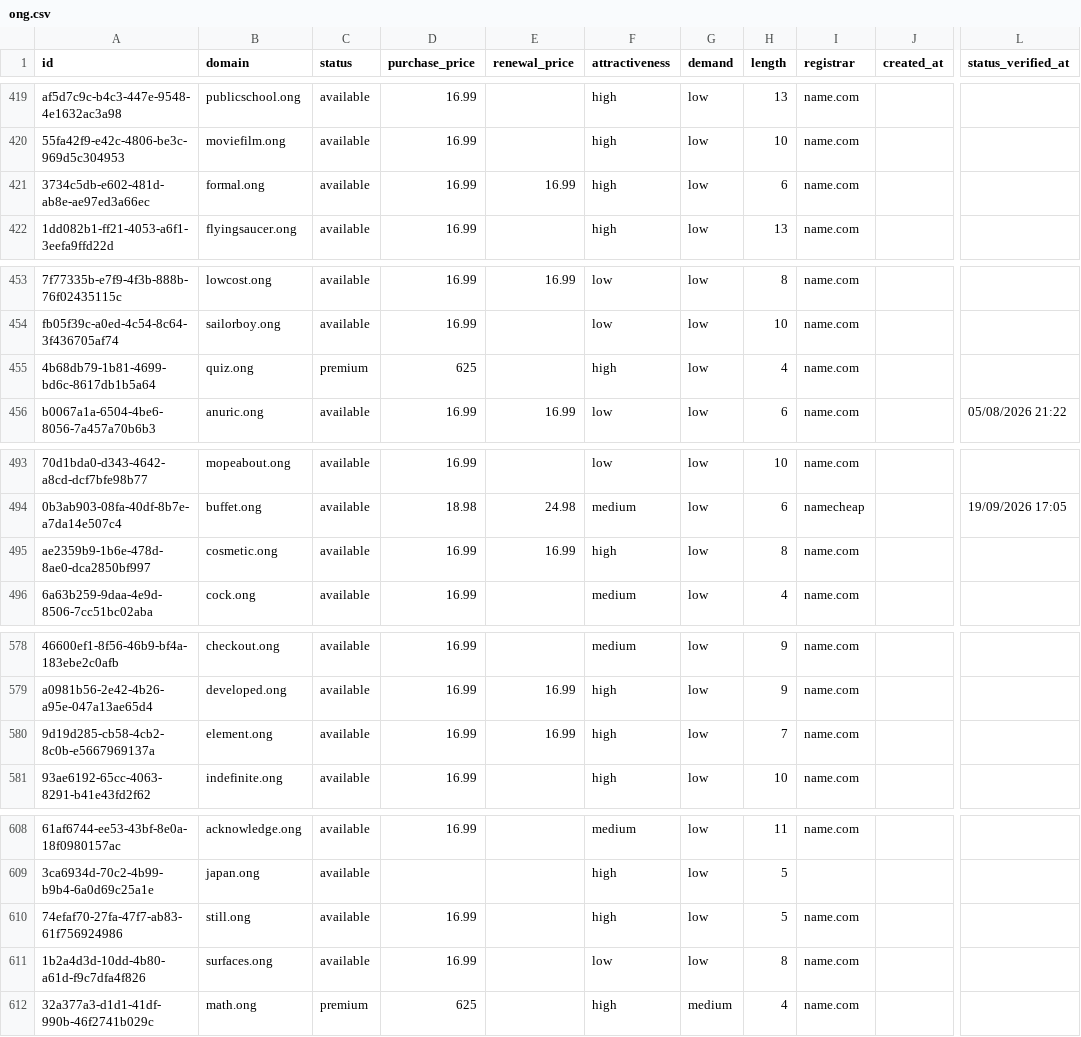
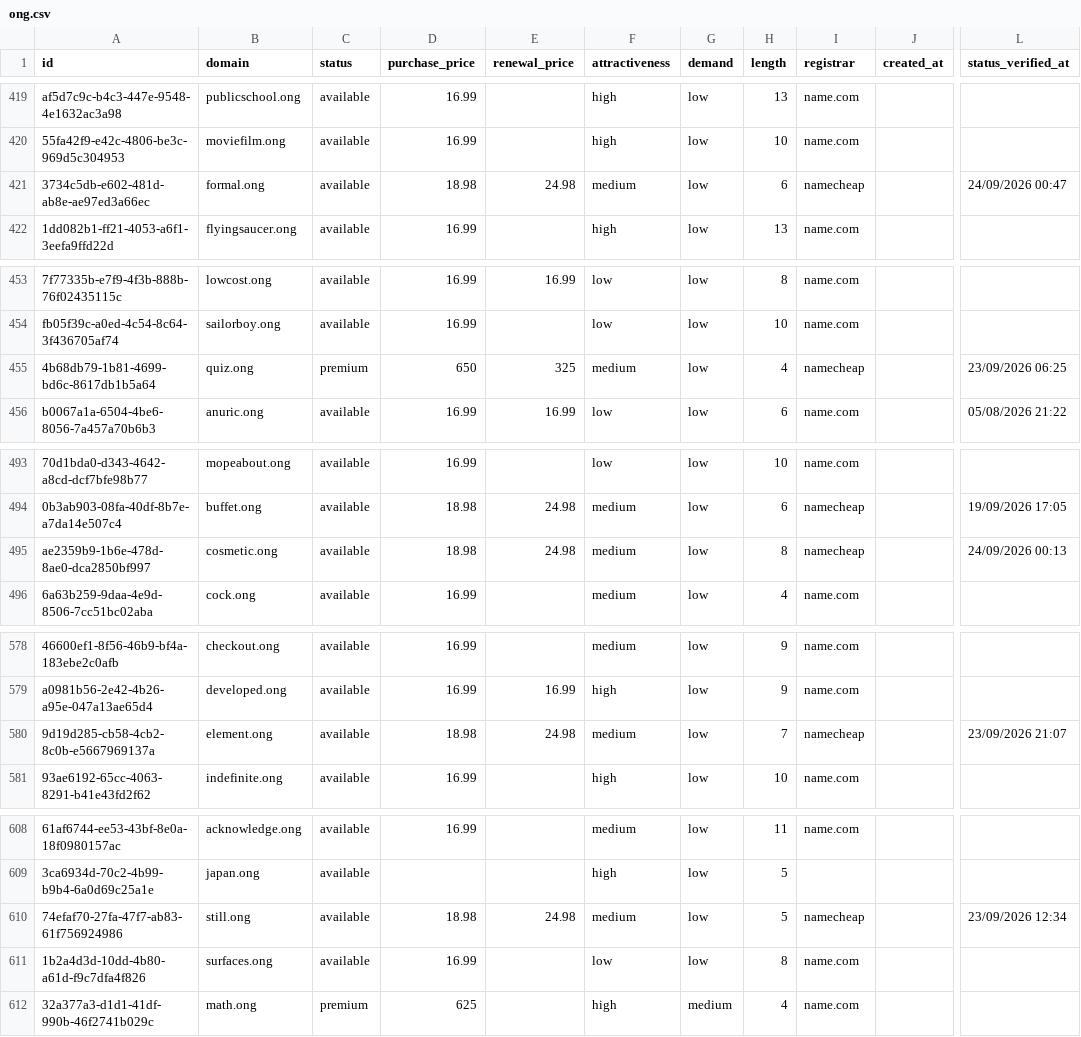
Before and after one commit to UniqueDomains/ong-oneword-domains, a CSV file: ong.csv, drawn as a sheet; only a part is shown, gaps mark what is left out; the diff covers the shown part only; the diff names each change by its address in the sheet, - before the commit and + after, or states it on an @@ line.

```diff
--- a/ong.csv
+++ b/ong.csv
-D421 (purchase_price): 16.99
+D421 (purchase_price): 18.98
-E421 (renewal_price): 16.99
+E421 (renewal_price): 24.98
-F421 (attractiveness): high
+F421 (attractiveness): medium
-I421 (registrar): name.com
+I421 (registrar): namecheap
-L421 (status_verified_at): (empty)
+L421 (status_verified_at): 24/09/2026 00:47
-D455 (purchase_price): 625
+D455 (purchase_price): 650
-E455 (renewal_price): (empty)
+E455 (renewal_price): 325
-F455 (attractiveness): high
+F455 (attractiveness): medium
-I455 (registrar): name.com
+I455 (registrar): namecheap
-L455 (status_verified_at): (empty)
+L455 (status_verified_at): 23/09/2026 06:25
-D495 (purchase_price): 16.99
+D495 (purchase_price): 18.98
-E495 (renewal_price): 16.99
+E495 (renewal_price): 24.98
-F495 (attractiveness): high
+F495 (attractiveness): medium
-I495 (registrar): name.com
+I495 (registrar): namecheap
-L495 (status_verified_at): (empty)
+L495 (status_verified_at): 24/09/2026 00:13
-D580 (purchase_price): 16.99
+D580 (purchase_price): 18.98
-E580 (renewal_price): 16.99
+E580 (renewal_price): 24.98
-F580 (attractiveness): high
+F580 (attractiveness): medium
-I580 (registrar): name.com
+I580 (registrar): namecheap
-L580 (status_verified_at): (empty)
+L580 (status_verified_at): 23/09/2026 21:07
-D610 (purchase_price): 16.99
+D610 (purchase_price): 18.98
-E610 (renewal_price): (empty)
+E610 (renewal_price): 24.98
-F610 (attractiveness): high
+F610 (attractiveness): medium
-I610 (registrar): name.com
+I610 (registrar): namecheap
-L610 (status_verified_at): (empty)
+L610 (status_verified_at): 23/09/2026 12:34
```
Also changed, not shown: 125 edited cells elsewhere in this file, 4 other files.
